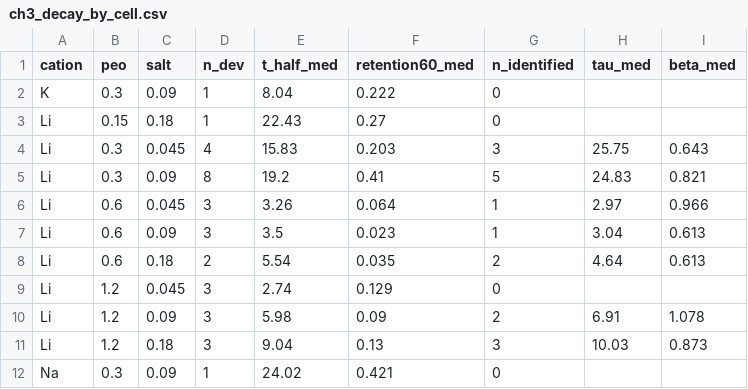
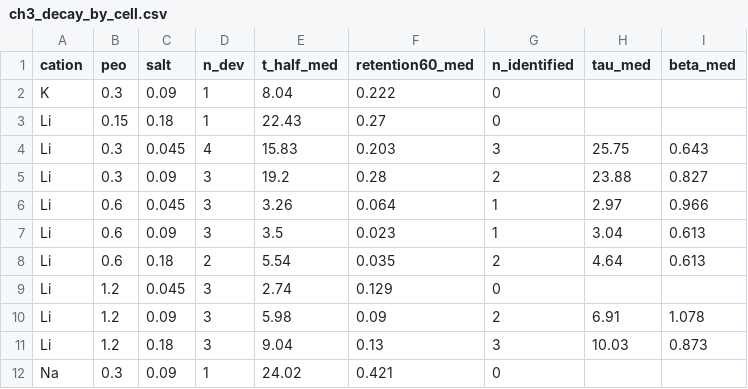
Before and after one commit to carlosdprados/phd-thesis, a CSV file: handouts/ch3_decay_by_cell.csv, drawn as a sheet.

```diff
--- a/handouts/ch3_decay_by_cell.csv
+++ b/handouts/ch3_decay_by_cell.csv
@@ -4,3 +4,3 @@ Li,0.15,0.18,1,22.43,0.27,0,,
 Li,0.3,0.045,4,15.83,0.203,3,25.75,0.643
-Li,0.3,0.09,8,19.2,0.41,5,24.83,0.821
+Li,0.3,0.09,3,19.2,0.28,2,23.88,0.827
 Li,0.6,0.045,3,3.26,0.064,1,2.97,0.966
```
Also changed, not shown: handouts/ch3_pulses_by_cell.csv, handouts/ch4_decay_fits.csv, 9 other files.
